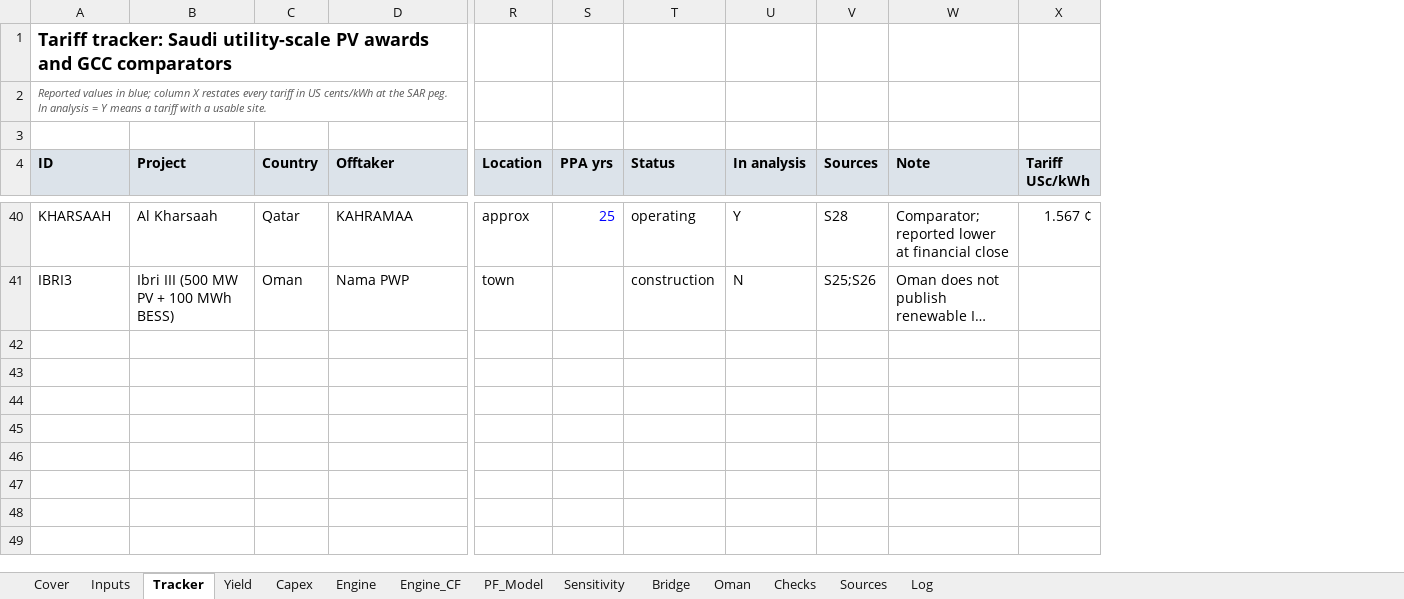
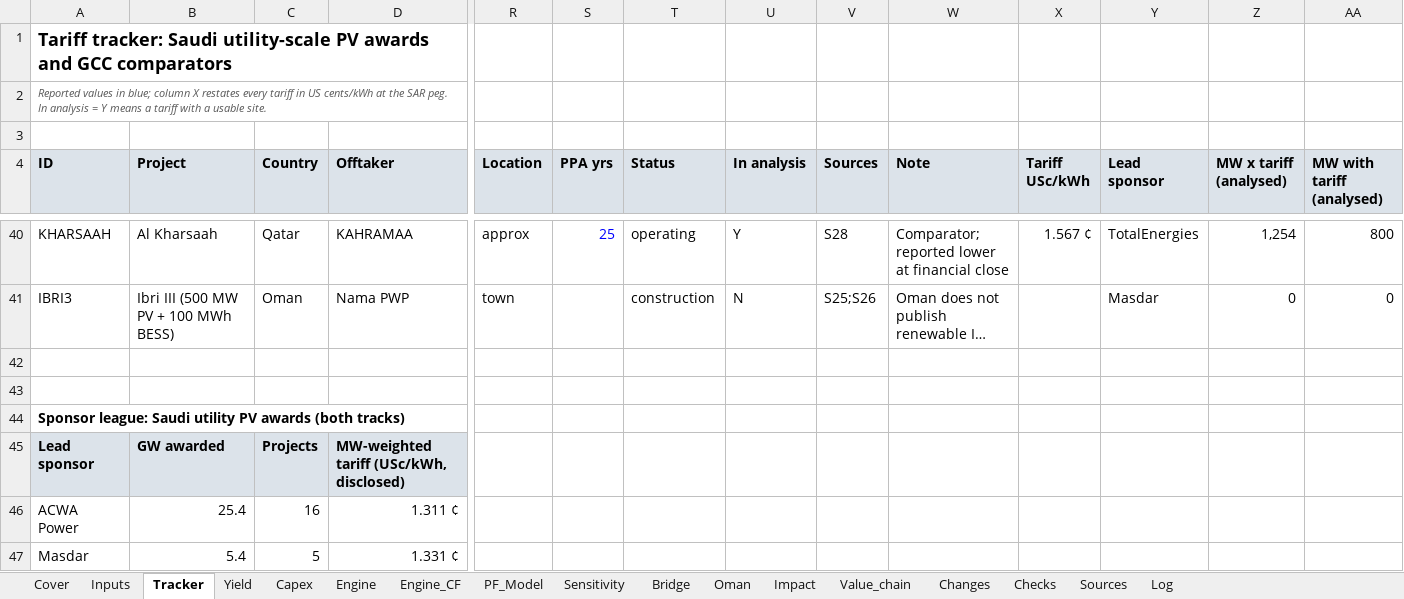
Before and after one commit to nightraven4545/Gulf-Solar, an Excel workbook: model/NREP_Tariff_LCOE_Model.xlsx, sheet Tracker, drawn as a sheet; only a part is shown, gaps mark what is left out; long unchanged cells end in …; values as stored, in another font and other column widths than the file's, no borders; rows hold the shown columns only; the diff covers the shown part only; the diff names each change by its address in the sheet, - before the commit and + after, or states it on an @@ line.

Commit message:
Add impact, value chain, timeline, sponsor and changes tabs to the model

```diff
--- a/model/NREP_Tariff_LCOE_Model.xlsx (sheet Tracker)
+++ b/model/NREP_Tariff_LCOE_Model.xlsx (sheet Tracker)
+sheet tab: Impact
+sheet tab: Value_chain
+sheet tab: Changes
+column Y (Lead sponsor), rows 40-41: TotalEnergies | Masdar
+column Z (MW x tariff (analysed)), rows 40-41: 1,254 | 0
+column AA (MW with tariff (analysed)), rows 40-41: 800 | 0
+row 42: (empty)
+row 43: (empty)
+row 44: Sponsor league: Saudi utility PV awards (both tracks)
+row 45: Lead sponsor | GW awarded | Projects | MW-weighted tariff (USc/kWh, disclosed)
+row 46: ACWA Power | 25.4 | 16 | 1.311 ¢
+row 47: Masdar | 5.4 | 5 | 1.331 ¢
```
Also changed, not shown: 6 added rows elsewhere in this sheet, sheet Inputs, sheet Sources, sheet Cover, sheet Checks, 3 other files.
